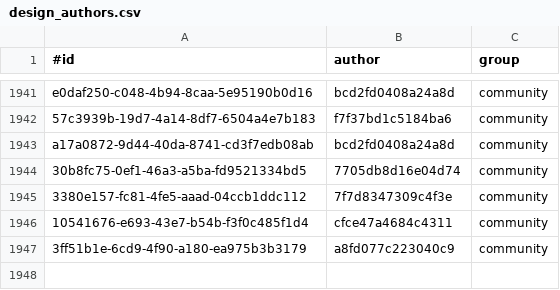
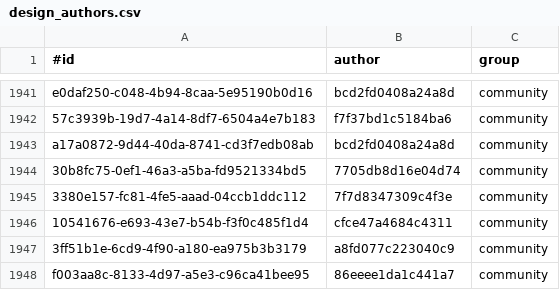
Before and after one commit to KlaudiuszLedwoch/Iron-Admiral, a CSV file: payload/Mods/IronAdmiralDesigns/design_authors.csv, drawn as a sheet; only a part is shown, gaps mark what is left out; the diff names each change by its address in the sheet, - before the commit and + after, or states it on an @@ line.

```diff
--- a/payload/Mods/IronAdmiralDesigns/design_authors.csv
+++ b/payload/Mods/IronAdmiralDesigns/design_authors.csv
+row 1948: f003aa8c-8133-4d97-a5e3-c96ca41bee95 | 86eeee1da1c441a7 | community
```
Also changed, not shown: payload/Mods/IronAdmiralDesigns/design_stats_pool.csv, 3 other files.
